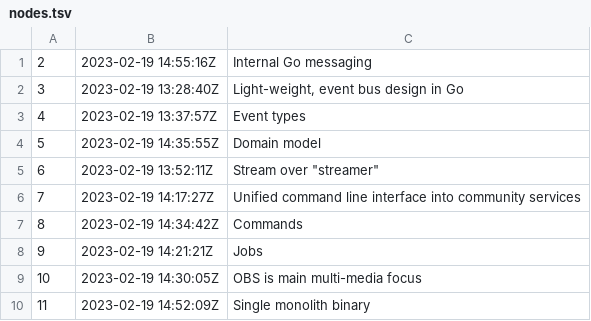
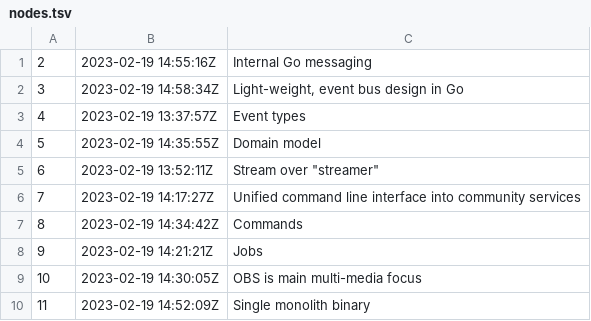
Before and after one commit to rwxrob/live, a TSV file: docs/dex/nodes.tsv, drawn as a sheet.

```diff
--- a/docs/dex/nodes.tsv
+++ b/docs/dex/nodes.tsv
@@ -1,3 +1,3 @@
 2	2023-02-19 14:55:16Z	Internal Go messaging
-3	2023-02-19 13:28:40Z	Light-weight, event bus design in Go
+3	2023-02-19 14:58:34Z	Light-weight, event bus design in Go
 4	2023-02-19 13:37:57Z	Event types
```
Also changed, not shown: 3 other files.
